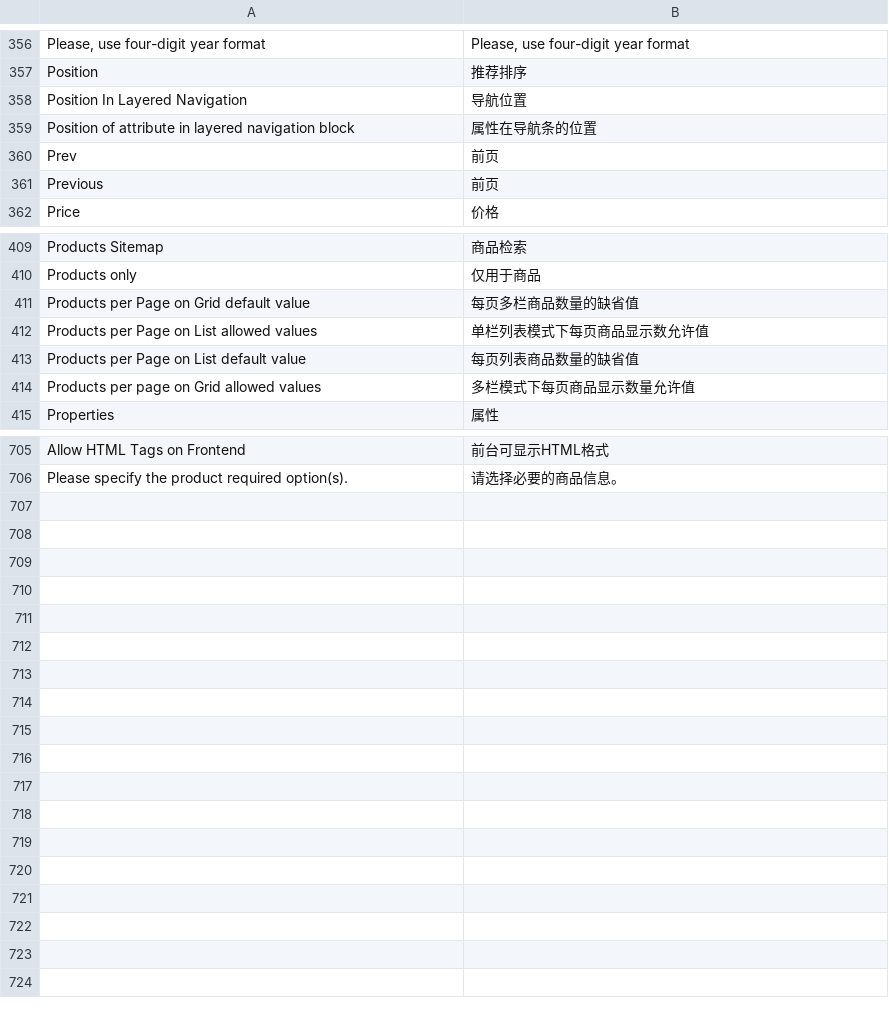
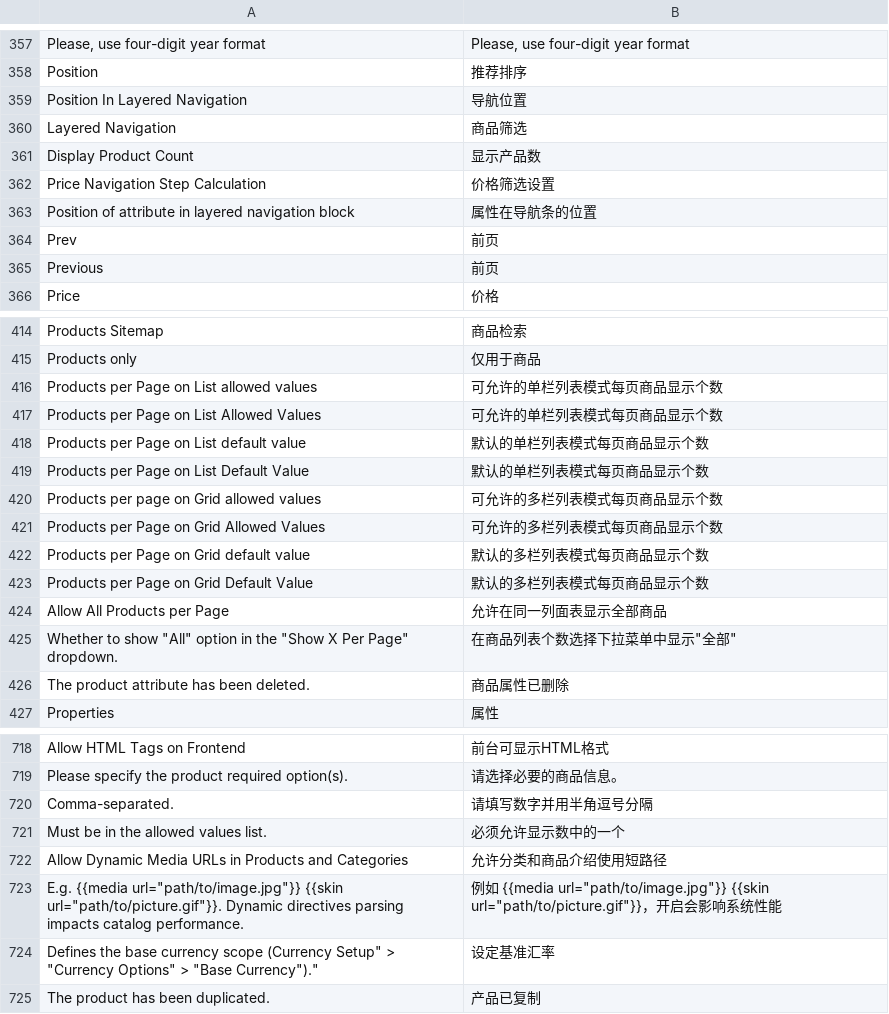
Before and after one commit to cosmocommerce/magento-chinese-edition, a CSV file: locale/zh_CN/Mage_Catalog.csv, drawn as a sheet; only a part is shown, gaps mark what is left out; removed rows and columns are numbered as before the commit, all else as after; the diff covers the shown part only; the diff names each change by its address in the sheet, - before the commit and + after, or states it on an @@ line.

```diff
--- a/locale/zh_CN/Mage_Catalog.csv
+++ b/locale/zh_CN/Mage_Catalog.csv
+row 360: Layered Navigation | 商品筛选
+row 361: Display Product Count | 显示产品数
+row 362: Price Navigation Step Calculation | 价格筛选设置
-row 411: Products per Page on Grid default value | 每页多栏商品数量的缺省值
-B416: 单栏列表模式下每页商品显示数允许值
+B416: 可允许的单栏列表模式每页商品显示个数
+row 417: Products per Page on List Allowed Values | 可允许的单栏列表模式每页商品显示个数
-B418: 每页列表商品数量的缺省值
+B418: 默认的单栏列表模式每页商品显示个数
+row 419: Products per Page on List Default Value | 默认的单栏列表模式每页商品显示个数
-B420: 多栏模式下每页商品显示数量允许值
+B420: 可允许的多栏列表模式每页商品显示个数
+row 421: Products per Page on Grid Allowed Values | 可允许的多栏列表模式每页商品显示个数
+row 422: Products per Page on Grid default value | 默认的多栏列表模式每页商品显示个数
+row 423: Products per Page on Grid Default Value | 默认的多栏列表模式每页商品显示个数
+row 424: Allow All Products per Page | 允许在同一列面表显示全部商品
+row 425: Whether to show "All" option in the "Show X Per Page" dropdown. | 在商品列表个数选择下拉菜单中显示"全部"
+row 426: The product attribute has been deleted. | 商品属性已删除
+row 720: Comma-separated. | 请填写数字并用半角逗号分隔
+row 721: Must be in the allowed values list. | 必须允许显示数中的一个
+row 722: Allow Dynamic Media URLs in Products and Categories | 允许分类和商品介绍使用短路径
+row 723: E.g. {{media url="path/to/image.jpg"}} {{skin url="path/to/picture.gif"}}. Dynamic directives parsing impacts catalog performance. | 例如 {{media url="path/to/image.jpg"}} {{skin url="path/to/picture.gif"}}，开启会影响系统性能
+row 724: Defines the base currency scope (Currency Setup" > "Currency Options" > "Base Currency")." | 设定基准汇率
+row 725: The product has been duplicated. | 产品已复制
```
Also changed, not shown: 3 added rows and 9 edited cells elsewhere in this file, locale/zh_CN/Mage_Adminhtml.csv, locale/zh_CN/Mage_Cms.csv, 3 other files.
